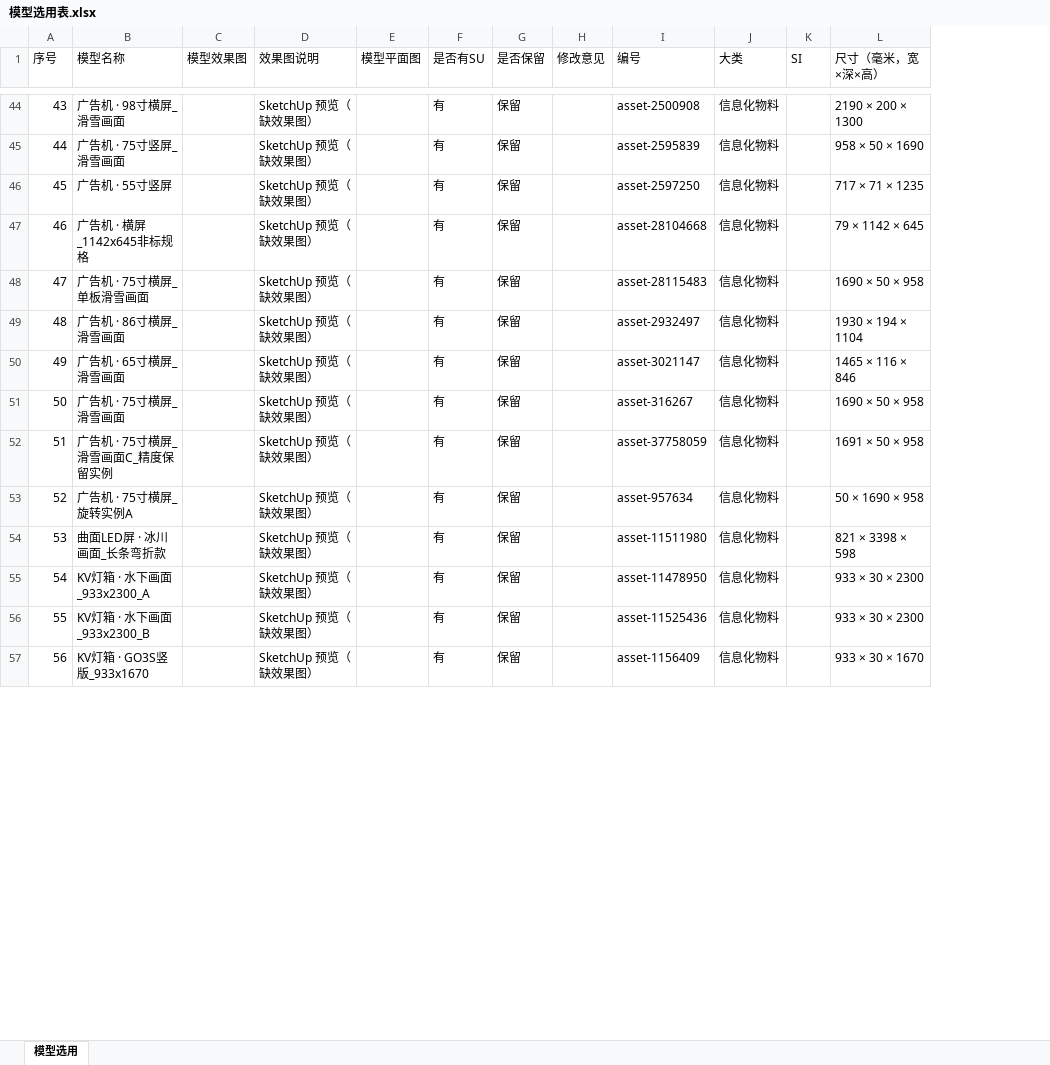
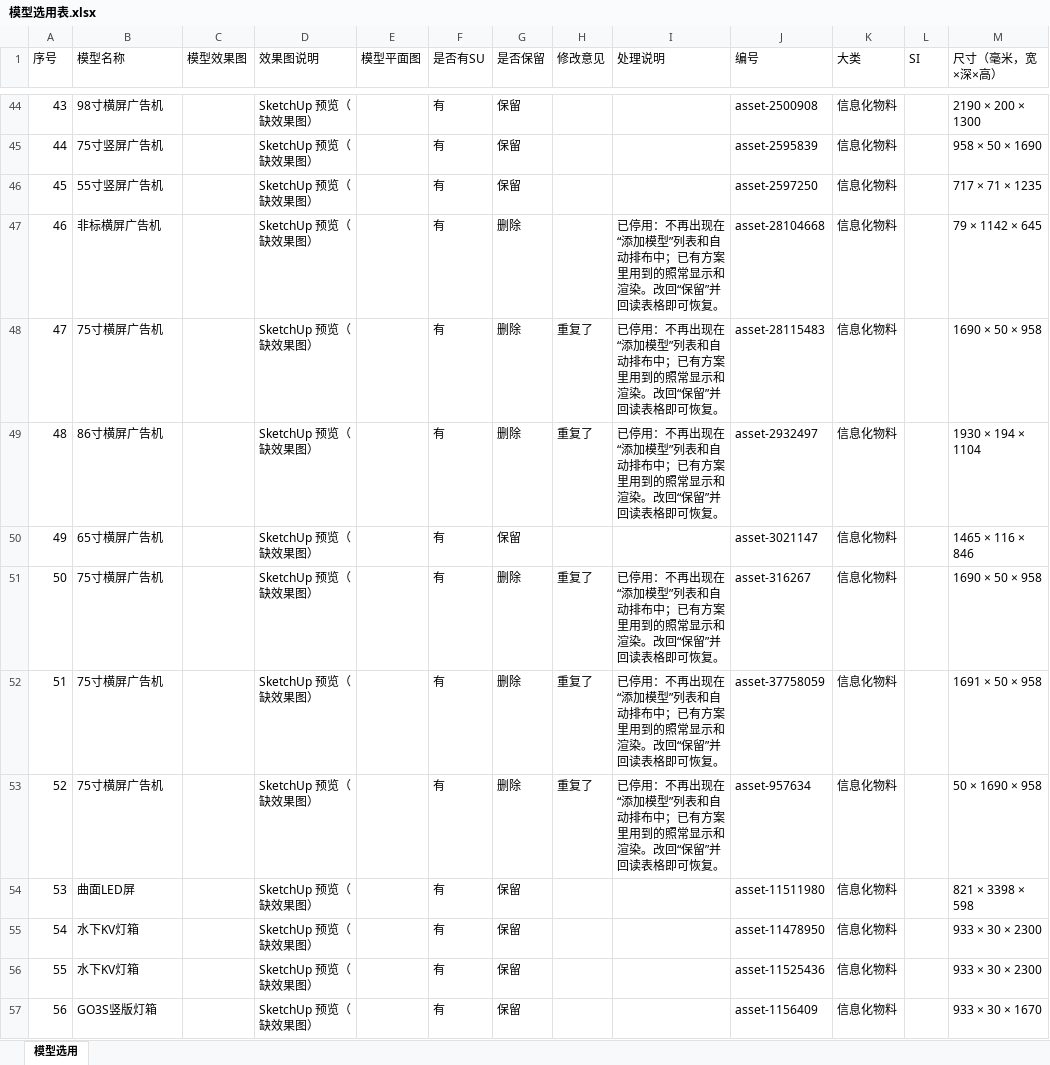
Before and after one commit to aeroooooplane/Store-Design, an Excel workbook: 资源库/模型选用表.xlsx, sheet 模型选用, drawn as a sheet; only a part is shown, gaps mark what is left out; values as stored, in another font and other column widths than the file's, no cell formats; charts and pictures not drawn; the diff covers the shown part only; the diff names each change by its address in the sheet, - before the commit and + after, or states it on an @@ line.

```diff
--- a/资源库/模型选用表.xlsx (sheet 模型选用)
+++ b/资源库/模型选用表.xlsx (sheet 模型选用)
+column I (处理说明), rows 47-53: 已停用：不再出现在“添加模型”列表和自动排布中；已有方案里用到的照常显示和渲染。改回“保留”并回读表格即可恢复。 | 已停用：不再出现在“添加模型”列表和自动排布中；已有方案里用到的照常显示和渲染。改回“保留”并回读表格即可恢复。 | 已停用：不再出现在“添加模型”列表和自动排布中；已有方案里用到的照常显示和渲染。改回“保留”并回读表格即可恢复。 |  | 已停用：不再出现在“添加模型”列表和自动排布中；已有方案里用到的照常显示和渲染。改回“保留”并回读表格即可恢复。 | 已停用：不再出现在“添加模型”列表和自动排布中；已有方案里用到的照常显示和渲染。改回“保留”并回读表格即可恢复。 | 已停用：不再出现在“添加模型”列表和自动排布中；已有方案里用到的照常显示和渲染。改回“保留”并回读表格即可恢复。
-B44 (模型名称): 广告机 · 98寸横屏_滑雪画面
+B44 (模型名称): 98寸横屏广告机
-B45 (模型名称): 广告机 · 75寸竖屏_滑雪画面
+B45 (模型名称): 75寸竖屏广告机
-B46 (模型名称): 广告机 · 55寸竖屏
+B46 (模型名称): 55寸竖屏广告机
-B47 (模型名称): 广告机 · 横屏_1142x645非标规格
+B47 (模型名称): 非标横屏广告机
-G47:G49 (是否保留): 保留
+G47:G49 (是否保留): 删除
-B48 (模型名称): 广告机 · 75寸横屏_单板滑雪画面
+B48 (模型名称): 75寸横屏广告机
-H48:H49 (修改意见): (empty)
+H48:H49 (修改意见): 重复了
-B49 (模型名称): 广告机 · 86寸横屏_滑雪画面
+B49 (模型名称): 86寸横屏广告机
-B50 (模型名称): 广告机 · 65寸横屏_滑雪画面
+B50 (模型名称): 65寸横屏广告机
-B51 (模型名称): 广告机 · 75寸横屏_滑雪画面
+B51 (模型名称): 75寸横屏广告机
-G51:G53 (是否保留): 保留
+G51:G53 (是否保留): 删除
-H51:H53 (修改意见): (empty)
+H51:H53 (修改意见): 重复了
-B52 (模型名称): 广告机 · 75寸横屏_滑雪画面C_精度保留实例
+B52 (模型名称): 75寸横屏广告机
-B53 (模型名称): 广告机 · 75寸横屏_旋转实例A
+B53 (模型名称): 75寸横屏广告机
-B54 (模型名称): 曲面LED屏 · 冰川画面_长条弯折款
+B54 (模型名称): 曲面LED屏
-B55 (模型名称): KV灯箱 · 水下画面_933x2300_A
+B55 (模型名称): 水下KV灯箱
-B56 (模型名称): KV灯箱 · 水下画面_933x2300_B
+B56 (模型名称): 水下KV灯箱
-B57 (模型名称): KV灯箱 · GO3S竖版_933x1670
+B57 (模型名称): GO3S竖版灯箱
```
Also changed, not shown: 113 edited cells elsewhere in this sheet, cell formats, charts or pictures, 45 other files.
